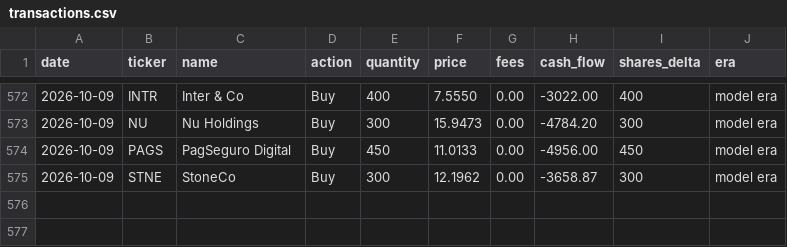
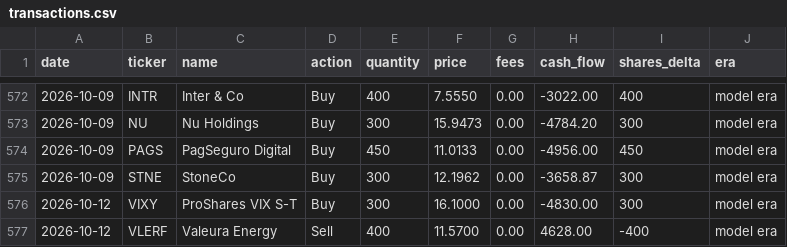
Before and after one commit to JamesKostohryz/trs-portfolio-feed, a CSV file: data/transactions.csv, drawn as a sheet; only a part is shown, gaps mark what is left out; the diff names each change by its address in the sheet, - before the commit and + after, or states it on an @@ line.

```diff
--- a/data/transactions.csv
+++ b/data/transactions.csv
+row 576: 2026-10-12 | VIXY | ProShares VIX S-T | Buy | 300 | 16.1000 | 0.00 | -4830.00 | 300 | model era
+row 577: 2026-10-12 | VLERF | Valeura Energy | Sell | 400 | 11.5700 | 0.00 | 4628.00 | -400 | model era
```
Also changed, not shown: data/dashboard.csv, data/meta.csv, 2 other files.
